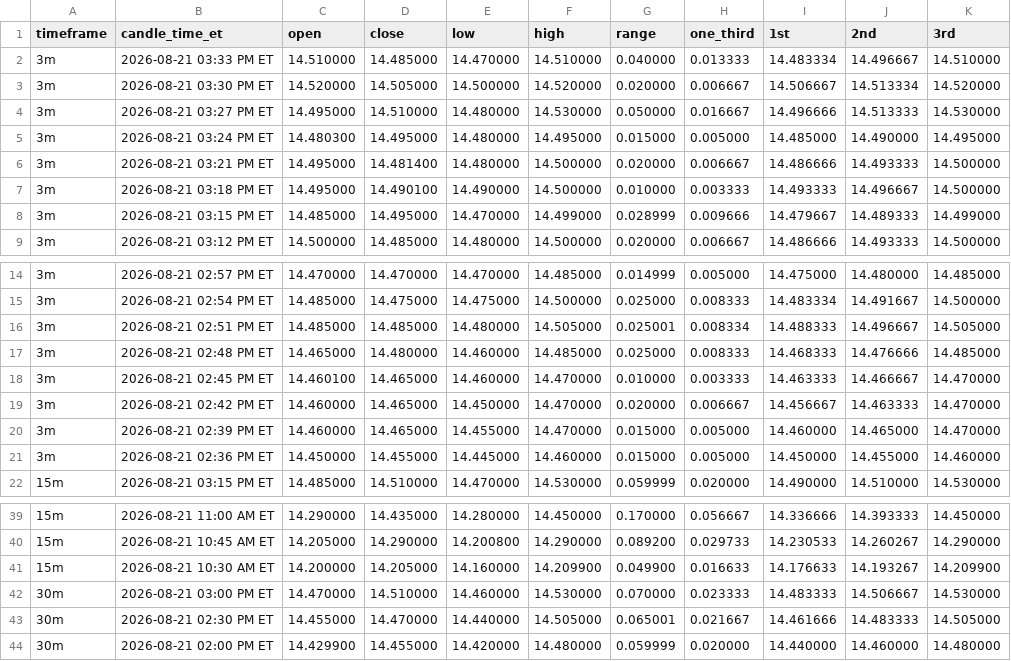
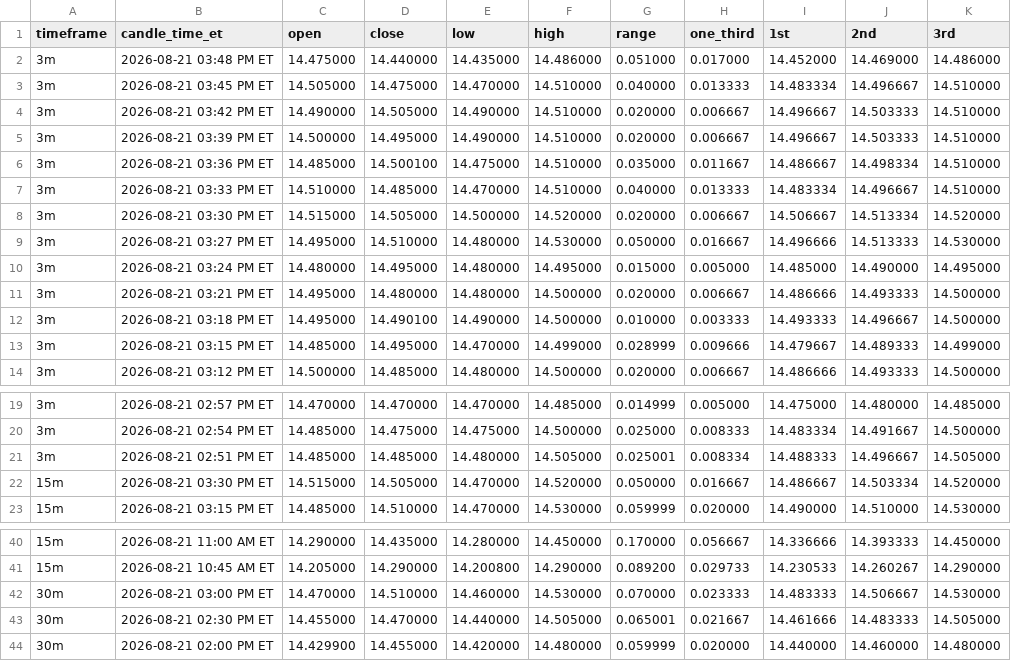
Before and after one commit to Einsteinmonkey/FordRuleofThirds, a CSV file: results/history.csv, drawn as a sheet; only a part is shown, gaps mark what is left out.

```diff
--- a/results/history.csv
+++ b/results/history.csv
@@ -1,7 +1,12 @@
 timeframe,candle_time_et,open,close,low,high,range,one_third,1st,2nd,3rd
+3m,2026-08-21 03:48 PM ET,14.475000,14.440000,14.435000,14.486000,0.051000,0.017000,14.452000,14.469000,14.486000
+3m,2026-08-21 03:45 PM ET,14.505000,14.475000,14.470000,14.510000,0.040000,0.013333,14.483334,14.496667,14.510000
+3m,2026-08-21 03:42 PM ET,14.490000,14.505000,14.490000,14.510000,0.020000,0.006667,14.496667,14.503333,14.510000
+3m,2026-08-21 03:39 PM ET,14.500000,14.495000,14.490000,14.510000,0.020000,0.006667,14.496667,14.503333,14.510000
+3m,2026-08-21 03:36 PM ET,14.485000,14.500100,14.475000,14.510000,0.035000,0.011667,14.486667,14.498334,14.510000
 3m,2026-08-21 03:33 PM ET,14.510000,14.485000,14.470000,14.510000,0.040000,0.013333,14.483334,14.496667,14.510000
-3m,2026-08-21 03:30 PM ET,14.520000,14.505000,14.500000,14.520000,0.020000,0.006667,14.506667,14.513334,14.520000
+3m,2026-08-21 03:30 PM ET,14.515000,14.505000,14.500000,14.520000,0.020000,0.006667,14.506667,14.513334,14.520000
 3m,2026-08-21 03:27 PM ET,14.495000,14.510000,14.480000,14.530000,0.050000,0.016667,14.496666,14.513333,14.530000
-3m,2026-08-21 03:24 PM ET,14.480300,14.495000,14.480000,14.495000,0.015000,0.005000,14.485000,14.490000,14.495000
-3m,2026-08-21 03:21 PM ET,14.495000,14.481400,14.480000,14.500000,0.020000,0.006667,14.486666,14.493333,14.500000
+3m,2026-08-21 03:24 PM ET,14.480000,14.495000,14.480000,14.495000,0.015000,0.005000,14.485000,14.490000,14.495000
+3m,2026-08-21 03:21 PM ET,14.495000,14.480000,14.480000,14.500000,0.020000,0.006667,14.486666,14.493333,14.500000
 3m,2026-08-21 03:18 PM ET,14.495000,14.490100,14.490000,14.500000,0.010000,0.003333,14.493333,14.496667,14.500000
@@ -16,7 +21,3 @@ timeframe,candle_time_et,open,close,low,high,range,one_third,1st,2nd,3rd
 3m,2026-08-21 02:51 PM ET,14.485000,14.485000,14.480000,14.505000,0.025001,0.008334,14.488333,14.496667,14.505000
-3m,2026-08-21 02:48 PM ET,14.465000,14.480000,14.460000,14.485000,0.025000,0.008333,14.468333,14.476666,14.485000
-3m,2026-08-21 02:45 PM ET,14.460100,14.465000,14.460000,14.470000,0.010000,0.003333,14.463333,14.466667,14.470000
-3m,2026-08-21 02:42 PM ET,14.460000,14.465000,14.450000,14.470000,0.020000,0.006667,14.456667,14.463333,14.470000
-3m,2026-08-21 02:39 PM ET,14.460000,14.465000,14.455000,14.470000,0.015000,0.005000,14.460000,14.465000,14.470000
-3m,2026-08-21 02:36 PM ET,14.450000,14.455000,14.445000,14.460000,0.015000,0.005000,14.450000,14.455000,14.460000
+15m,2026-08-21 03:30 PM ET,14.515000,14.505000,14.470000,14.520000,0.050000,0.016667,14.486667,14.503334,14.520000
 15m,2026-08-21 03:15 PM ET,14.485000,14.510000,14.470000,14.530000,0.059999,0.020000,14.490000,14.510000,14.530000
@@ -40,3 +41,2 @@ timeframe,candle_time_et,open,close,low,high,range,one_third,1st,2nd,3rd
 15m,2026-08-21 10:45 AM ET,14.205000,14.290000,14.200800,14.290000,0.089200,0.029733,14.230533,14.260267,14.290000
-15m,2026-08-21 10:30 AM ET,14.200000,14.205000,14.160000,14.209900,0.049900,0.016633,14.176633,14.193267,14.209900
 30m,2026-08-21 03:00 PM ET,14.470000,14.510000,14.460000,14.530000,0.070000,0.023333,14.483333,14.506667,14.530000
```
Also changed, not shown: 2 other files.
